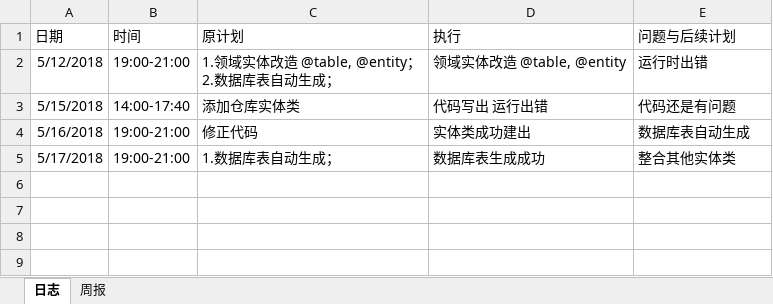
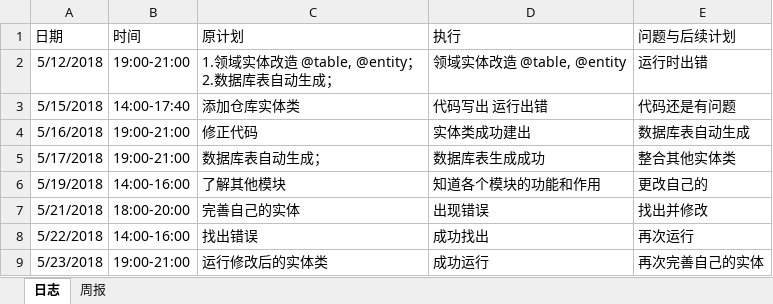
Before and after one commit to xiaoyuan1/xiaoyuandingcan, an Excel workbook: hero/doc/log/log_201608040219_xushuaiyi.xlsx, sheet 日志, drawn as a sheet; values as stored, in another font and other column widths than the file's, no borders; the diff names each change by its address in the sheet, - before the commit and + after, or states it on an @@ line.

Commit message:
日志

```diff
--- a/hero/doc/log/log_201608040219_xushuaiyi.xlsx (sheet 日志)
+++ b/hero/doc/log/log_201608040219_xushuaiyi.xlsx (sheet 日志)
-C5 (原计划): 1.数据库表自动生成；
+C5 (原计划): 数据库表自动生成；
+row 6: 5/19/2018 | 14:00-16:00 | 了解其他模块 | 知道各个模块的功能和作用 | 更改自己的
+row 7: 5/21/2018 | 18:00-20:00 | 完善自己的实体 | 出现错误 | 找出并修改
+row 8: 5/22/2018 | 14:00-16:00 | 找出错误 | 成功找出 | 再次运行
+row 9: 5/23/2018 | 19:00-21:00 | 运行修改后的实体类 | 成功运行 | 再次完善自己的实体
```
